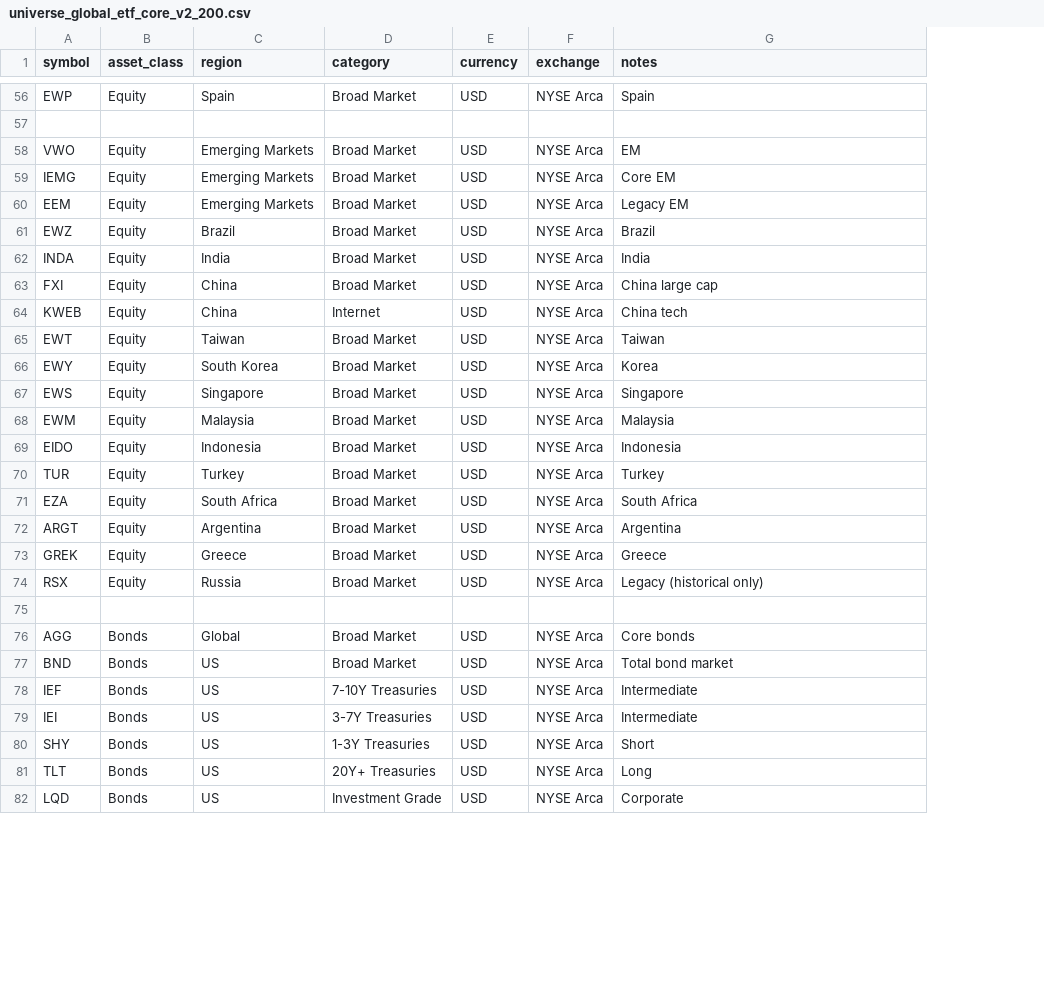
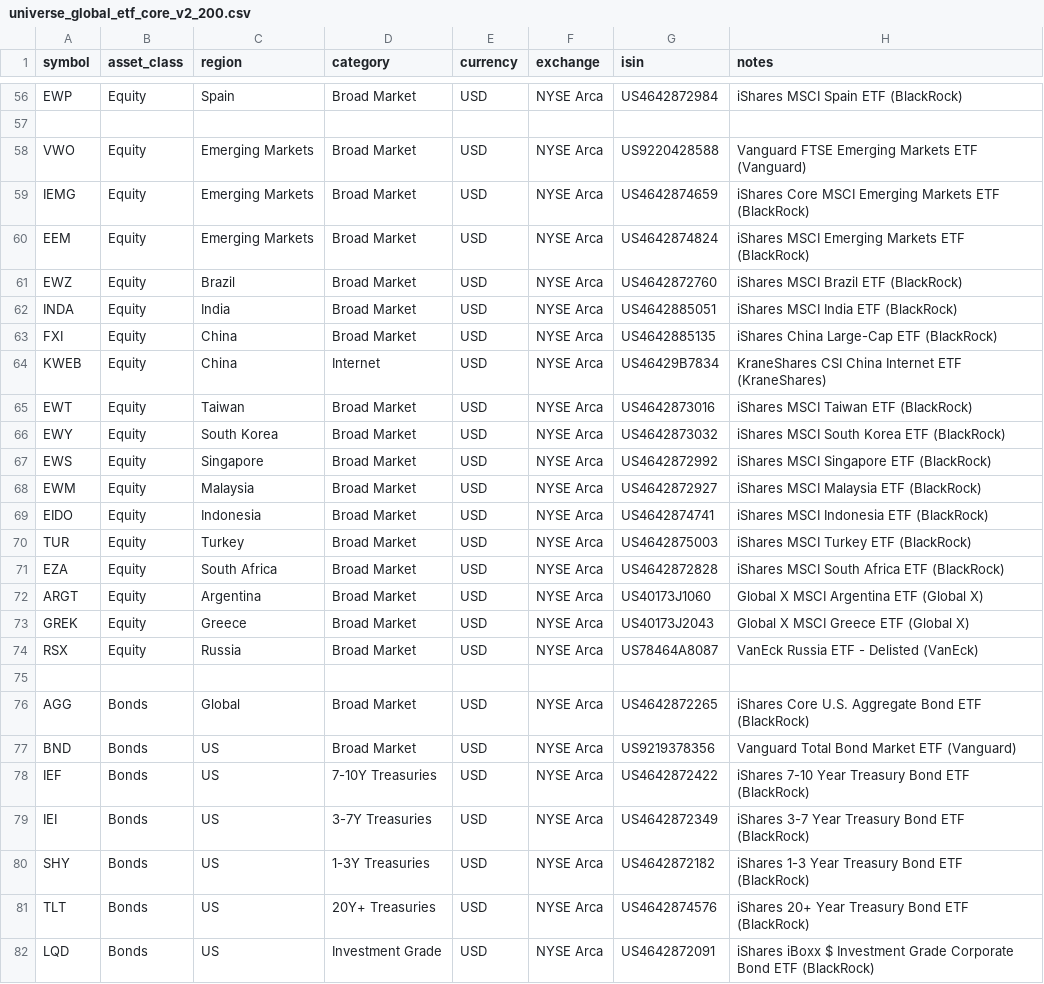
Before and after one commit to pavgu/etf-lab, a CSV file: data/universes/universe_global_etf_core_v2_200.csv, drawn as a sheet; only a part is shown, gaps mark what is left out; addresses are those after the commit; the diff covers the shown part only; the diff names each change by its address in the sheet, - before the commit and + after, or states it on an @@ line.

```diff
--- a/data/universes/universe_global_etf_core_v2_200.csv
+++ b/data/universes/universe_global_etf_core_v2_200.csv
+column G (isin), rows 56-82: US4642872984 |  | US9220428588 | US4642874659 | US4642874824 | US4642872760 | US4642885051 | US4642885135 | US46429B7834 | US4642873016 | US4642873032 | US4642872992 | US4642872927 | US4642874741 | US4642875003 | US4642872828 | US40173J1060 | US40173J2043 | US78464A8087 |  | US4642872265 | US9219378356 | US4642872422 | US4642872349 | US4642872182 | US4642874576 | US4642872091
-H56 (notes): Spain
+H56 (notes): iShares MSCI Spain ETF (BlackRock)
-H58 (notes): EM
+H58 (notes): Vanguard FTSE Emerging Markets ETF (Vanguard)
-H59 (notes): Core EM
+H59 (notes): iShares Core MSCI Emerging Markets ETF (BlackRock)
-H60 (notes): Legacy EM
+H60 (notes): iShares MSCI Emerging Markets ETF (BlackRock)
-H61 (notes): Brazil
+H61 (notes): iShares MSCI Brazil ETF (BlackRock)
-H62 (notes): India
+H62 (notes): iShares MSCI India ETF (BlackRock)
-H63 (notes): China large cap
+H63 (notes): iShares China Large-Cap ETF (BlackRock)
-H64 (notes): China tech
+H64 (notes): KraneShares CSI China Internet ETF (KraneShares)
-H65 (notes): Taiwan
+H65 (notes): iShares MSCI Taiwan ETF (BlackRock)
-H66 (notes): Korea
+H66 (notes): iShares MSCI South Korea ETF (BlackRock)
-H67 (notes): Singapore
+H67 (notes): iShares MSCI Singapore ETF (BlackRock)
-H68 (notes): Malaysia
+H68 (notes): iShares MSCI Malaysia ETF (BlackRock)
-H69 (notes): Indonesia
+H69 (notes): iShares MSCI Indonesia ETF (BlackRock)
-H70 (notes): Turkey
+H70 (notes): iShares MSCI Turkey ETF (BlackRock)
-H71 (notes): South Africa
+H71 (notes): iShares MSCI South Africa ETF (BlackRock)
-H72 (notes): Argentina
+H72 (notes): Global X MSCI Argentina ETF (Global X)
-H73 (notes): Greece
+H73 (notes): Global X MSCI Greece ETF (Global X)
-H74 (notes): Legacy (historical only)
+H74 (notes): VanEck Russia ETF - Delisted (VanEck)
-H76 (notes): Core bonds
+H76 (notes): iShares Core U.S. Aggregate Bond ETF (BlackRock)
-H77 (notes): Total bond market
+H77 (notes): Vanguard Total Bond Market ETF (Vanguard)
-H78 (notes): Intermediate
+H78 (notes): iShares 7-10 Year Treasury Bond ETF (BlackRock)
-H79 (notes): Intermediate
+H79 (notes): iShares 3-7 Year Treasury Bond ETF (BlackRock)
-H80 (notes): Short
+H80 (notes): iShares 1-3 Year Treasury Bond ETF (BlackRock)
-H81 (notes): Long
+H81 (notes): iShares 20+ Year Treasury Bond ETF (BlackRock)
-H82 (notes): Corporate
+H82 (notes): iShares iBoxx $ Investment Grade Corporate Bond ETF (BlackRock)
```
Also changed, not shown: 72 edited cells elsewhere in this file, data/universes/universe_ucits_eu_core_v1.csv, 6 other files.
